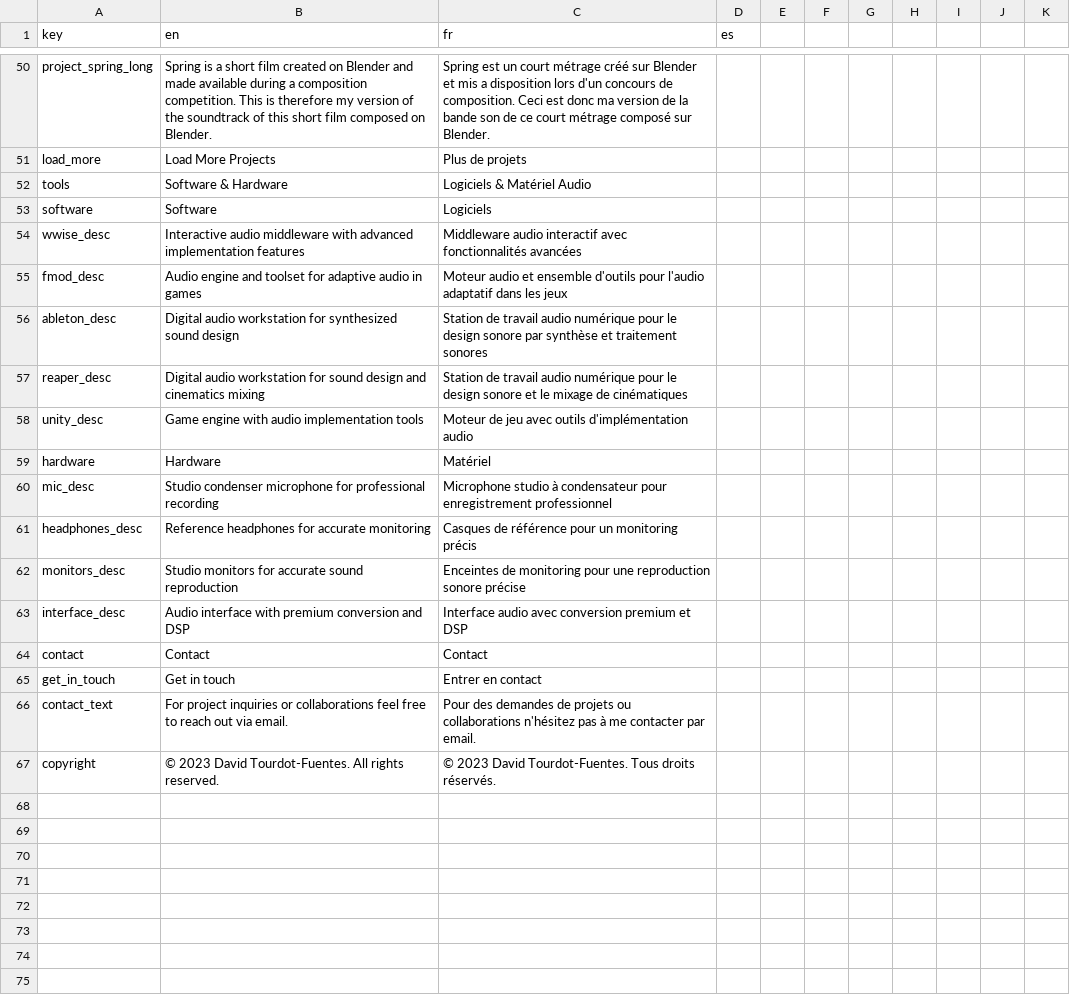
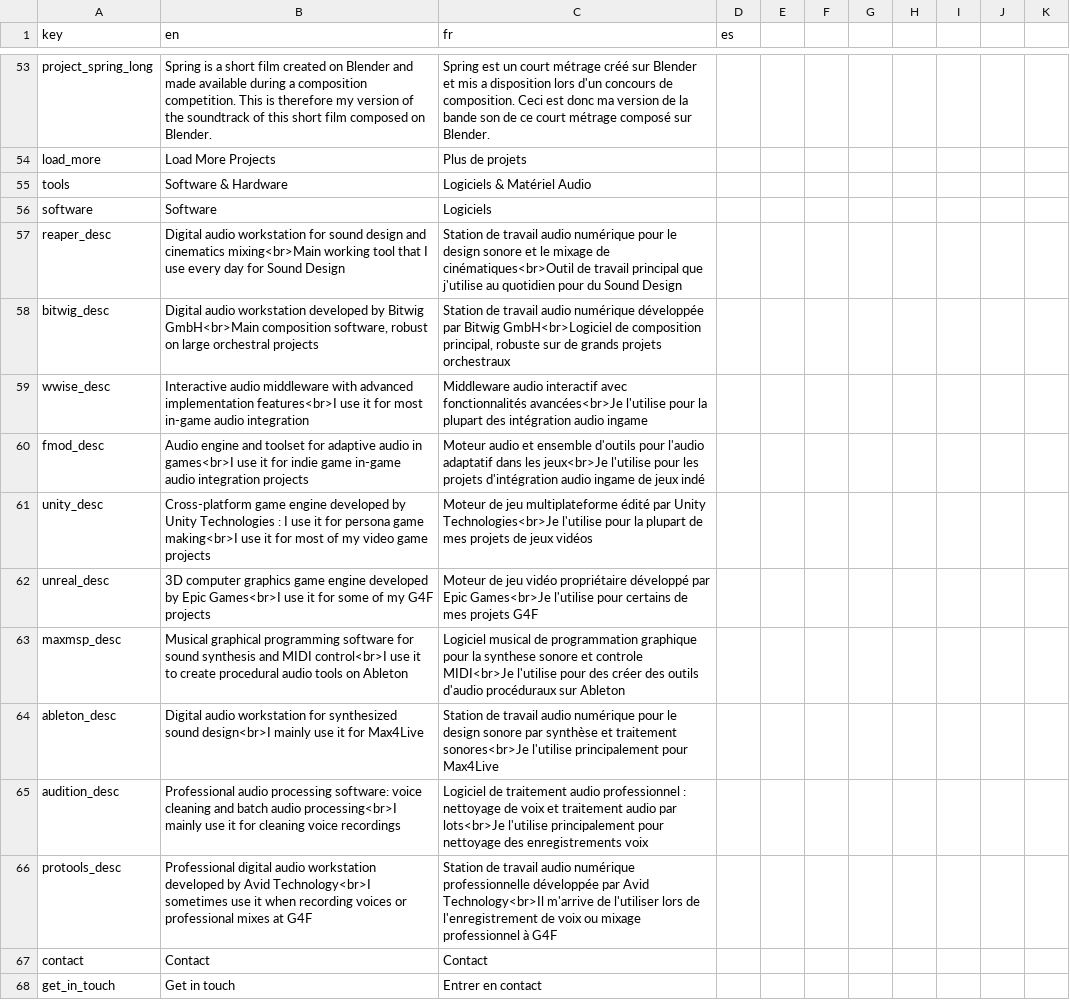
Before and after one commit to DavidTourdotFuentes/davidtourdotfuentes.github.io, a CSV file: translations.csv, drawn as a sheet; only a part is shown, gaps mark what is left out; the shorter side is filled out with more unchanged rows; the diff covers the shown part only.

Commit message:
Add furyball project + full EN FR trad via i18n tool

```diff
--- a/translations.csv
+++ b/translations.csv
@@ -53,12 +56,12 @@ tools,Software & Hardware,Logiciels & Matériel Audio
 software,Software,Logiciels
-wwise_desc,Interactive audio middleware with advanced implementation features,Middleware audio interactif avec fonctionnalités avancées
-fmod_desc,Audio engine and toolset for adaptive audio in games,Moteur audio et ensemble d'outils pour l'audio adaptatif dans les jeux
-ableton_desc,Digital audio workstation for synthesized sound design,Station de travail audio numérique pour le design sonore par synthèse et traitement sonores
-reaper_desc,Digital audio workstation for sound design and cinematics mixing,Station de travail audio numérique pour le design sonore et le mixage de cinématiques
-unity_desc,Game engine with audio implementation tools,Moteur de jeu avec outils d'implémentation audio
-hardware,Hardware,Matériel
-mic_desc,Studio condenser microphone for professional recording,Microphone studio à condensateur pour enregistrement professionnel
-headphones_desc,Reference headphones for accurate monitoring,Casques de référence pour un monitoring précis
-monitors_desc,Studio monitors for accurate sound reproduction,Enceintes de monitoring pour une reproduction sonore précise
-interface_desc,Audio interface with premium conversion and DSP,Interface audio avec conversion premium et DSP
+reaper_desc,Digital audio workstation for sound design and cinematics mixing<br>Main working tool that I use every day for Sound Design,Station de travail audio numérique pour le design sonore et le mixage de cinématiques<br>Outil de travail principal que j'utilise au quotidien pour du Sound Design
+bitwig_desc,"Digital audio workstation developed by Bitwig GmbH<br>Main composition software, robust on large orchestral projects", "Station de travail audio numérique développée par Bitwig GmbH<br>Logiciel de composition principal, robuste sur de grands projets orchestraux"
+wwise_desc,Interactive audio middleware with advanced implementation features<br>I use it for most in-game audio integration,Middleware audio interactif avec fonctionnalités avancées<br>Je l'utilise pour la plupart des intégration audio ingame
+fmod_desc,Audio engine and toolset for adaptive audio in games<br>I use it for indie game in-game audio integration projects,Moteur audio et ensemble d'outils pour l'audio adaptatif dans les jeux<br>Je l'utilise pour les projets d'intégration audio ingame de jeux indé
+unity_desc,Cross-platform game engine developed by Unity Technologies : I use it for persona game making<br>I use it for most of my video game projects,Moteur de jeu multiplateforme édité par Unity Technologies<br>Je l'utilise pour la plupart de mes projets de jeux vidéos
+unreal_desc,3D computer graphics game engine developed by Epic Games<br>I use it for some of my G4F projects,Moteur de jeu vidéo propriétaire développé par Epic Games<br>Je l'utilise pour certains de mes projets G4F
+maxmsp_desc,Musical graphical programming software for sound synthesis and MIDI control<br>I use it to create procedural audio tools on Ableton,Logiciel musical de programmation graphique pour la synthese sonore et controle MIDI<br>Je l'utilise pour des créer des outils d'audio procéduraux sur Ableton
+ableton_desc,Digital audio workstation for synthesized sound design<br>I mainly use it for Max4Live,Station de travail audio numérique pour le design sonore par synthèse et traitement sonores<br>Je l'utilise principalement pour Max4Live
+audition_desc,Professional audio processing software: voice cleaning and batch audio processing<br>I mainly use it for cleaning voice recordings,Logiciel de traitement audio professionnel : nettoyage de voix et traitement audio par lots<br>Je l'utilise principalement pour nettoyage des enregistrements voix
+protools_desc,Professional digital audio workstation developed by Avid Technology<br>I sometimes use it when recording voices or professional mixes at G4F,Station de travail audio numérique professionnelle développée par Avid Technology<br>Il m'arrive de l'utiliser lors de l'enregistrement de voix ou mixage professionnel à G4F
 contact,Contact,Contact
```
Also changed, not shown: 3 added rows and 10 edited cells elsewhere in this file, 7 other files.
